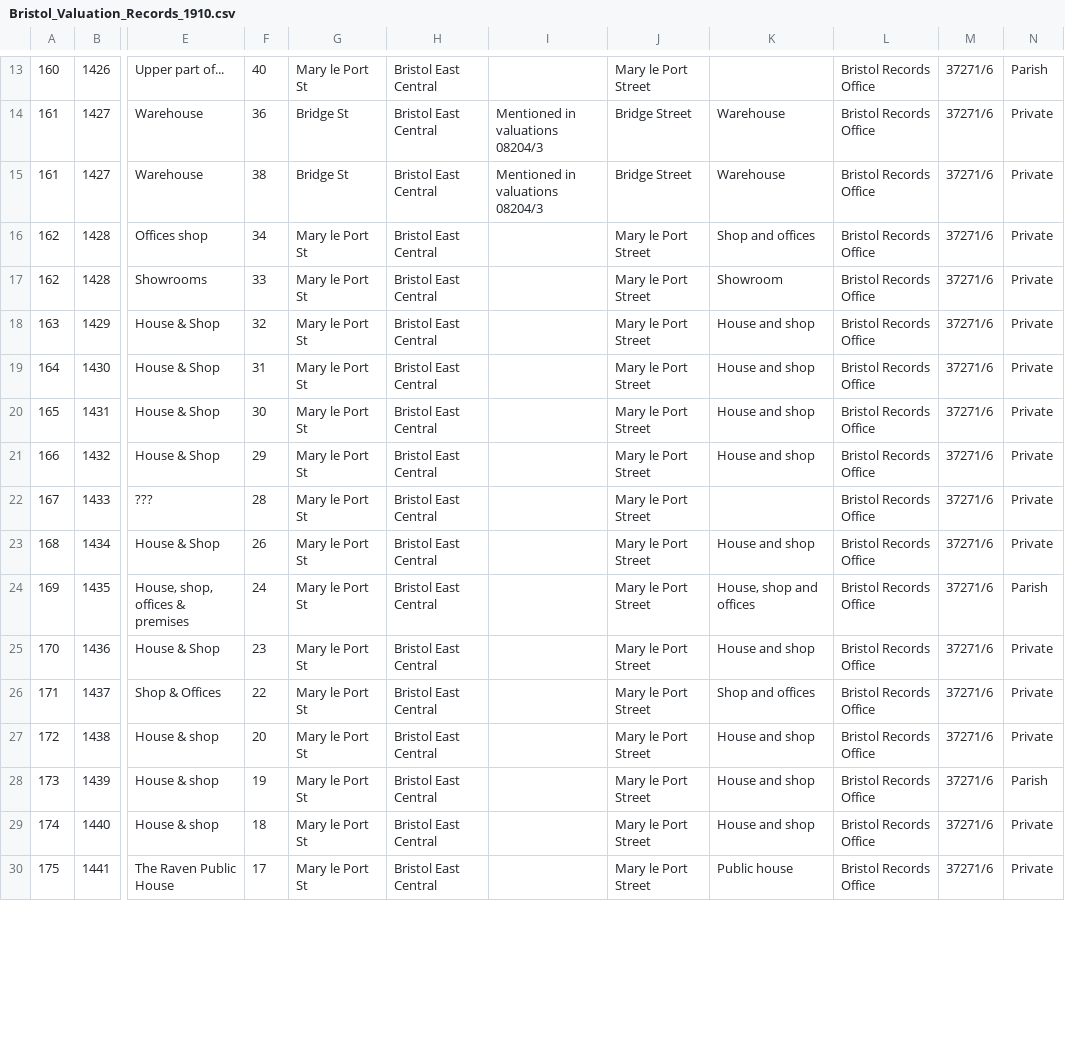
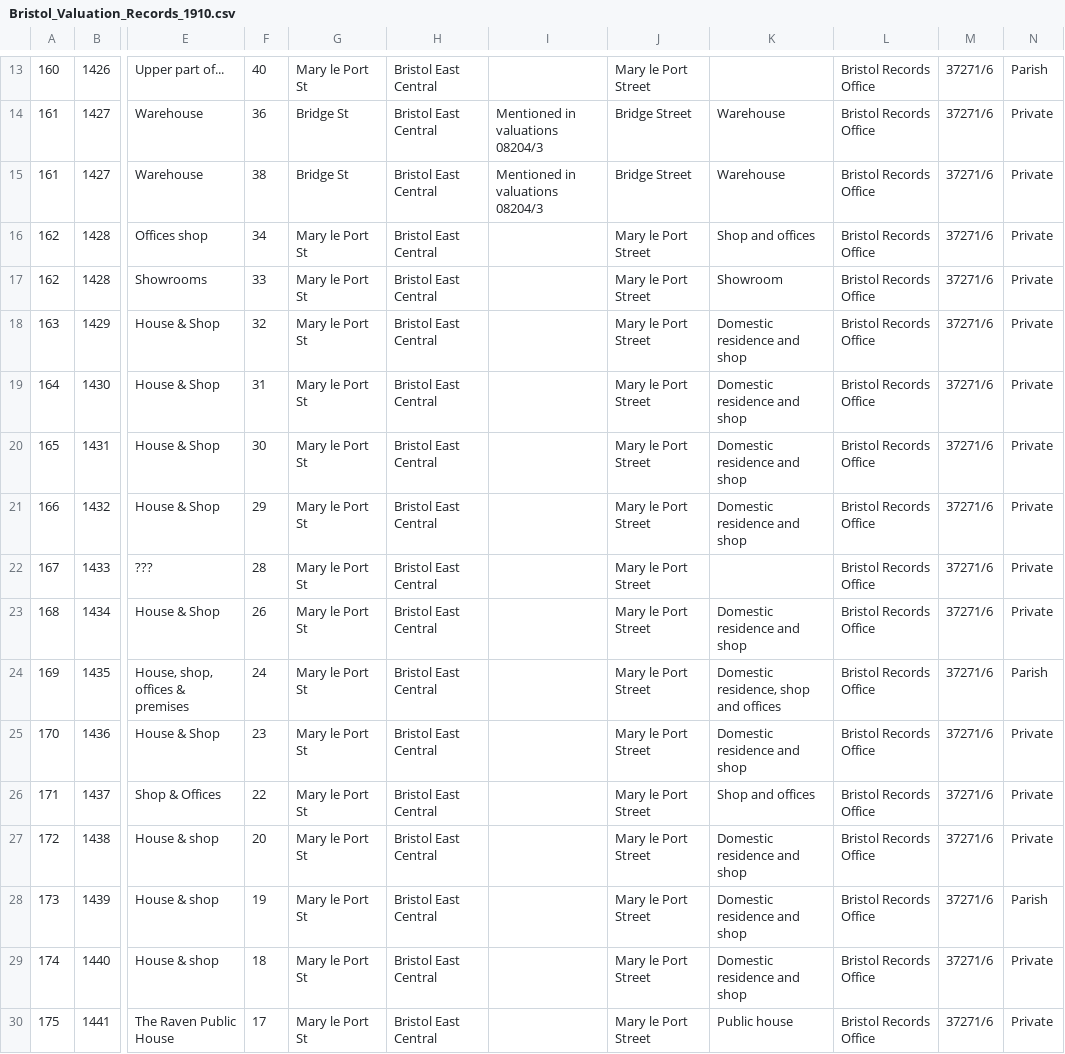
Before and after one commit to dataunity/public-space, a CSV file: csv/Bristol_Valuation_Records_1910.csv, drawn as a sheet; only a part is shown, gaps mark what is left out; the diff covers the shown part only; the diff names each change by its address in the sheet, - before the commit and + after, or states it on an @@ line.

```diff
--- a/csv/Bristol_Valuation_Records_1910.csv
+++ b/csv/Bristol_Valuation_Records_1910.csv
-K18:K21: House and shop
+K18:K21: Domestic residence and shop
-K23: House and shop
+K23: Domestic residence and shop
-K24: House, shop and offices
+K24: Domestic residence, shop and offices
-K25: House and shop
+K25: Domestic residence and shop
-K27:K29: House and shop
+K27:K29: Domestic residence and shop
```
Also changed, not shown: 17 added rows and 41 edited cells elsewhere in this file, csv/Leech_topography_BRS.csv, 4 other files.
